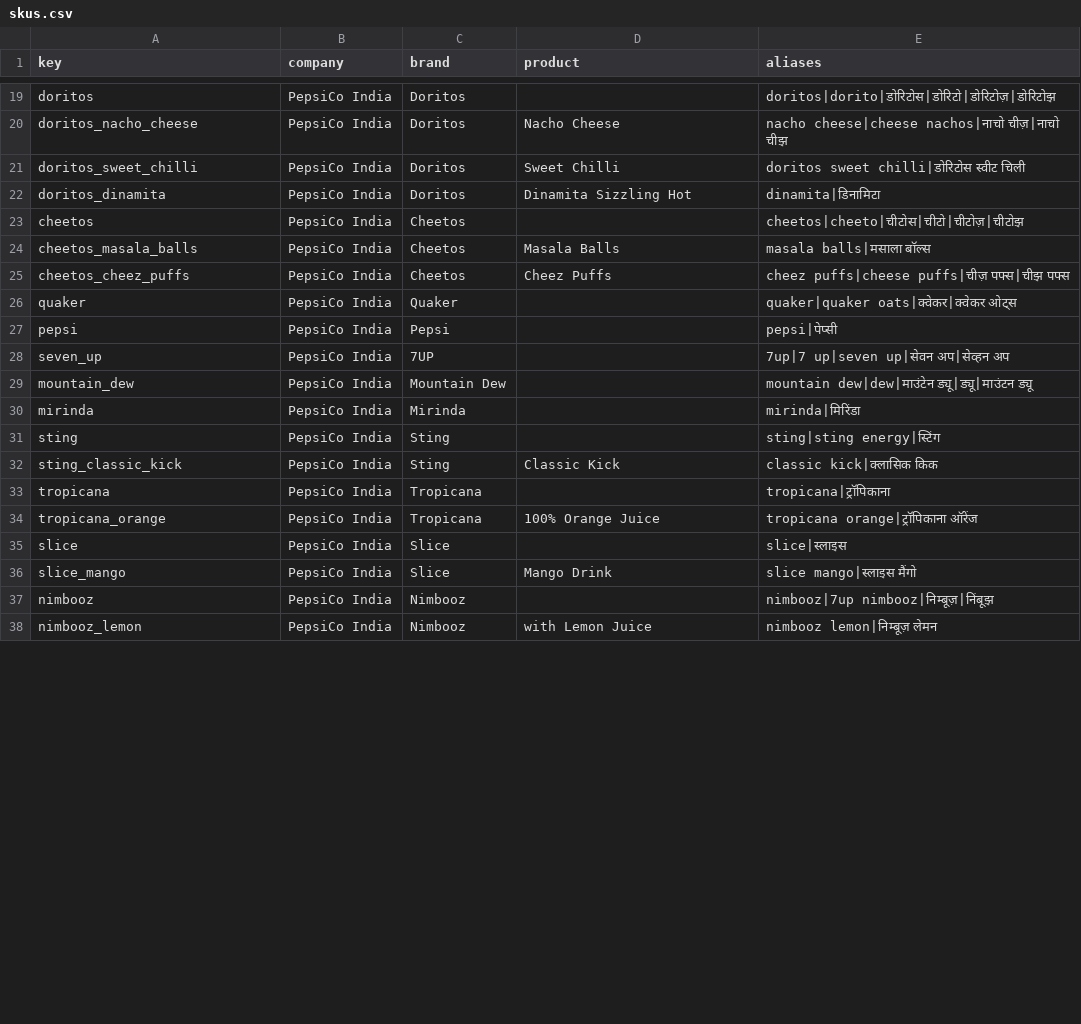
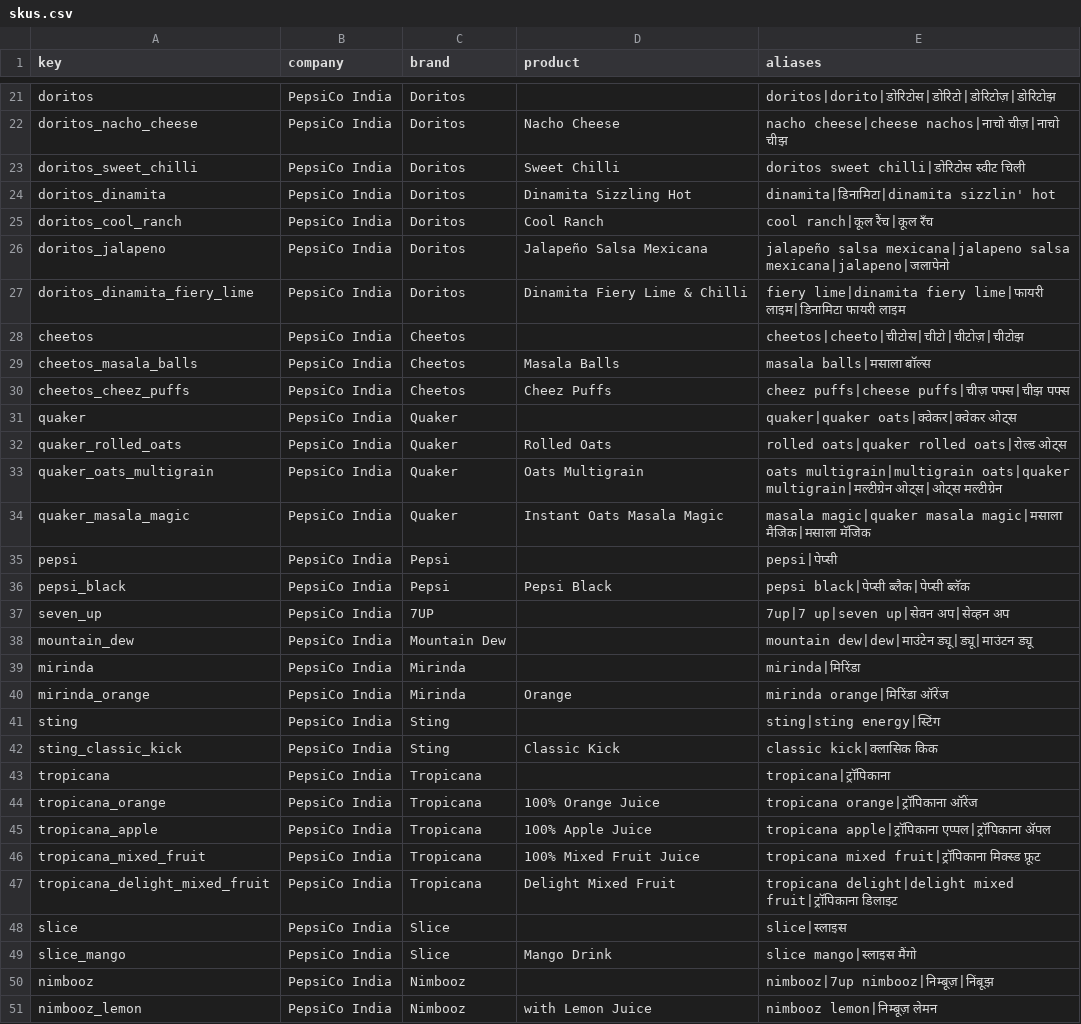
Before and after one commit to NearBond/CounterTalk-AI, a CSV file: backend/org_packs/pepsico-india-demo/v1/skus.csv, drawn as a sheet; only a part is shown, gaps mark what is left out; the diff covers the shown part only.

Commit message:
Org pack: more PepsiCo India and competitor products

```diff
--- a/backend/org_packs/pepsico-india-demo/v1/skus.csv
+++ b/backend/org_packs/pepsico-india-demo/v1/skus.csv
@@ -21,3 +23,6 @@ doritos_nacho_cheese,PepsiCo India,Doritos,Nacho Cheese,nacho cheese|cheese nach
 doritos_sweet_chilli,PepsiCo India,Doritos,Sweet Chilli,doritos sweet chilli|डोरिटोस स्वीट चिली
-doritos_dinamita,PepsiCo India,Doritos,Dinamita Sizzling Hot,dinamita|डिनामिटा
+doritos_dinamita,PepsiCo India,Doritos,Dinamita Sizzling Hot,dinamita|डिनामिटा|dinamita sizzlin' hot
+doritos_cool_ranch,PepsiCo India,Doritos,Cool Ranch,cool ranch|कूल रैंच|कूल रॅंच
+doritos_jalapeno,PepsiCo India,Doritos,Jalapeño Salsa Mexicana,jalapeño salsa mexicana|jalapeno salsa mexicana|jalapeno|जलापेनो
+doritos_dinamita_fiery_lime,PepsiCo India,Doritos,Dinamita Fiery Lime & Chilli,fiery lime|dinamita fiery lime|फायरी लाइम|डिनामिटा फायरी लाइम
 cheetos,PepsiCo India,Cheetos,,cheetos|cheeto|चीटोस|चीटो|चीटोज़|चीटोझ
@@ -26,3 +31,7 @@ cheetos_cheez_puffs,PepsiCo India,Cheetos,Cheez Puffs,cheez puffs|cheese puffs|
 quaker,PepsiCo India,Quaker,,quaker|quaker oats|क्वेकर|क्वेकर ओट्स
+quaker_rolled_oats,PepsiCo India,Quaker,Rolled Oats,rolled oats|quaker rolled oats|रोल्ड ओट्स
+quaker_oats_multigrain,PepsiCo India,Quaker,Oats Multigrain,oats multigrain|multigrain oats|quaker multigrain|मल्टीग्रेन ओट्स|ओट्स मल्टीग्रेन
+quaker_masala_magic,PepsiCo India,Quaker,Instant Oats Masala Magic,masala magic|quaker masala magic|मसाला मैजिक|मसाला मॅजिक
 pepsi,PepsiCo India,Pepsi,,pepsi|पेप्सी
+pepsi_black,PepsiCo India,Pepsi,Pepsi Black,pepsi black|पेप्सी ब्लैक|पेप्सी ब्लॅक
 seven_up,PepsiCo India,7UP,,7up|7 up|seven up|सेवन अप|सेव्हन अप
@@ -30,2 +39,3 @@ mountain_dew,PepsiCo India,Mountain Dew,,mountain dew|dew|माउंटेन
 mirinda,PepsiCo India,Mirinda,,mirinda|मिरिंडा
+mirinda_orange,PepsiCo India,Mirinda,Orange,mirinda orange|मिरिंडा ऑरेंज
 sting,PepsiCo India,Sting,,sting|sting energy|स्टिंग
@@ -34,2 +44,5 @@ tropicana,PepsiCo India,Tropicana,,tropicana|ट्रॉपिकाना
 tropicana_orange,PepsiCo India,Tropicana,100% Orange Juice,tropicana orange|ट्रॉपिकाना ऑरेंज
+tropicana_apple,PepsiCo India,Tropicana,100% Apple Juice,tropicana apple|ट्रॉपिकाना एप्पल|ट्रॉपिकाना ॲपल
+tropicana_mixed_fruit,PepsiCo India,Tropicana,100% Mixed Fruit Juice,tropicana mixed fruit|ट्रॉपिकाना मिक्स्ड फ्रूट
+tropicana_delight_mixed_fruit,PepsiCo India,Tropicana,Delight Mixed Fruit,tropicana delight|delight mixed fruit|ट्रॉपिकाना डिलाइट
 slice,PepsiCo India,Slice,,slice|स्लाइस
```
Also changed, not shown: 5 added rows and 3 edited cells elsewhere in this file, backend/org_packs/pepsico-india-demo/v1/competitors.csv, 6 other files.
